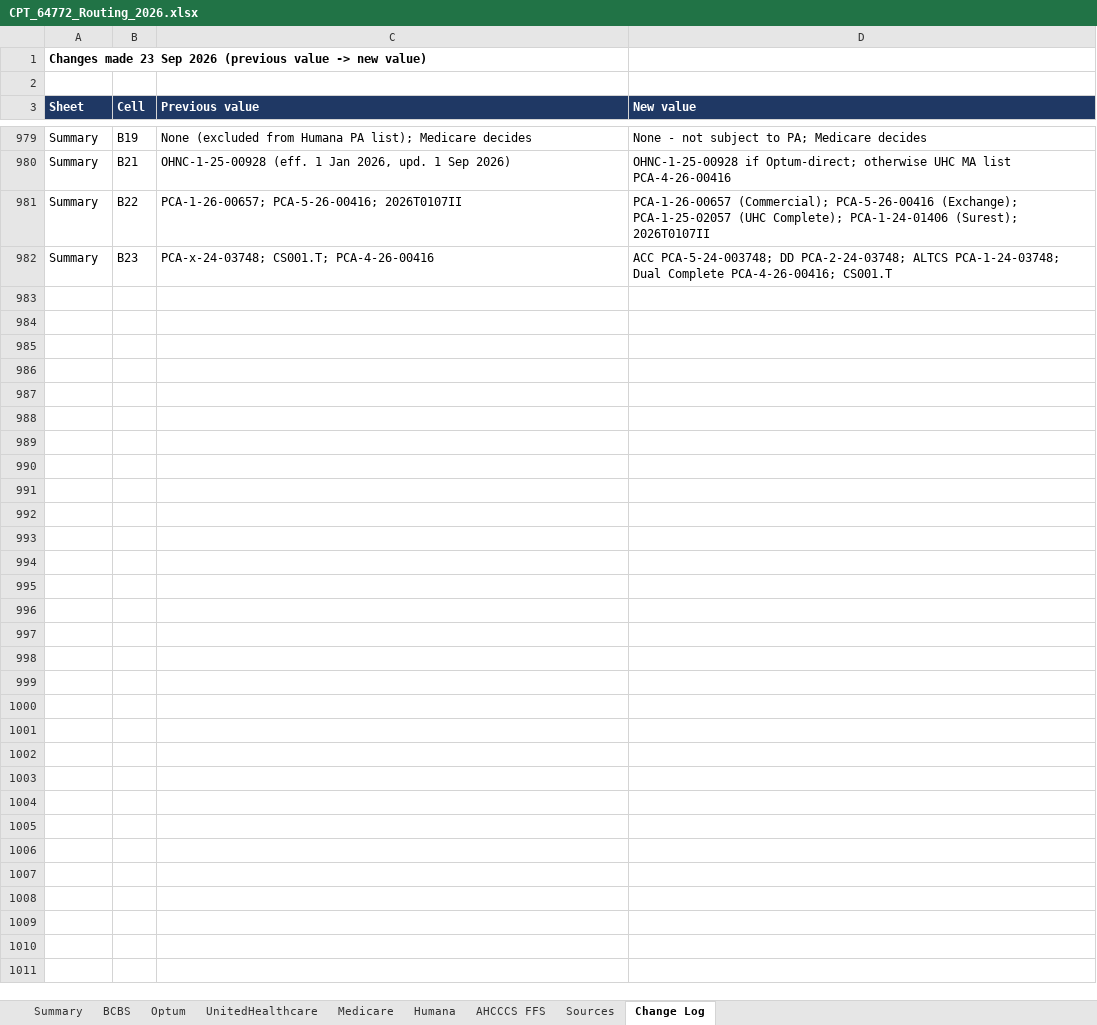
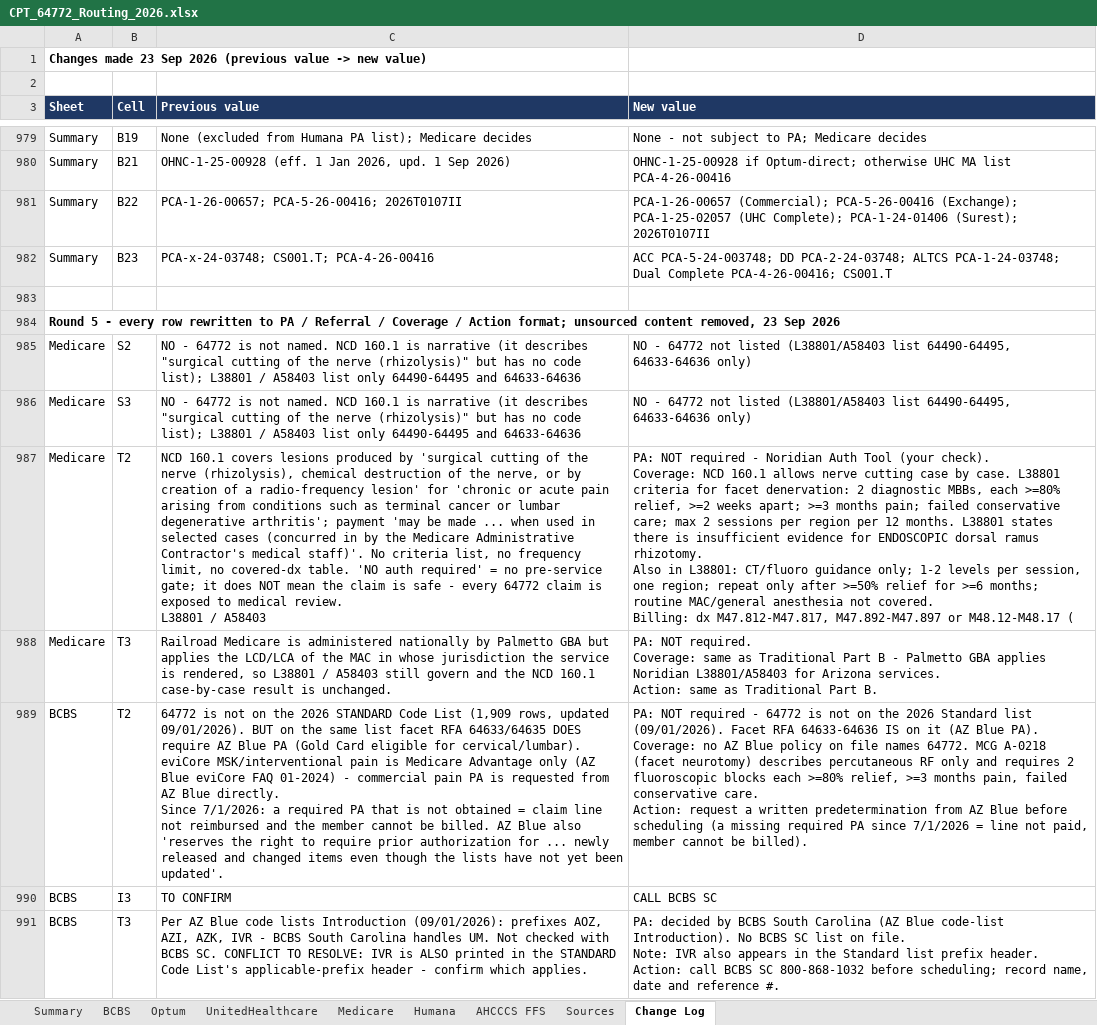
Before and after one commit to LindaMora10/Medical-Billing-Specialties, an Excel workbook: Code Research/CPT_64772_Routing_2026.xlsx, sheet Change Log, drawn as a sheet; only a part is shown, gaps mark what is left out; values as stored, in another font and other column widths than the file's, no borders; ↵ is a line break in a cell; the diff covers the shown part only; the diff names each change by its address in the sheet, - before the commit and + after, or states it on an @@ line.

```diff
--- a/Code Research/CPT_64772_Routing_2026.xlsx (sheet Change Log)
+++ b/Code Research/CPT_64772_Routing_2026.xlsx (sheet Change Log)
+row 983: (empty)
+row 984: Round 5 - every row rewritten to PA / Referral / Coverage / Action format; unsourced content removed, 23 Sep 2026
+row 985: Medicare | S2 | NO - 64772 is not named. NCD 160.1 is narrative (it describes "surgical cutting of the nerve (rhizolysis)" but has no code list); L38801 / A58403 list only 64490-64495 and 64633-64636 | NO - 64772 not listed (L38801/A58403 list 64490-64495, 64633-64636 only)
+row 986: Medicare | S3 | NO - 64772 is not named. NCD 160.1 is narrative (it describes "surgical cutting of the nerve (rhizolysis)" but has no code list); L38801 / A58403 list only 64490-64495 and 64633-64636 | NO - 64772 not listed (L38801/A58403 list 64490-64495, 64633-64636 only)
+row 987: Medicare | T2 | NCD 160.1 covers lesions produced by 'surgical cutting of the nerve (rhizolysis), chemical destruction of the nerve, or by creation of a radio-frequency lesion' for 'chronic or acute pain arising from conditions such as terminal cancer or lumbar degenerative arthritis'; payment 'may be made ... when used in selected cases (concurred in by the Medicare Administrative Contractor's medical staff)'. No criteria list, no frequency limit, no covered-dx table. 'NO auth required' = no pre-service gate; it does NOT mean the claim is safe - every 64772 claim is exposed to medical review. ↵ L38801 / A58403 | PA: NOT required - Noridian Auth Tool (your check). ↵ Coverage: NCD 160.1 allows nerve cutting case by case. L38801 criteria for facet denervation: 2 diagnostic MBBs, each >=80% relief, >=2 weeks apart; >=3 months pain; failed conservative care; max 2 sessions per region per 12 months. L38801 states there is insufficient evidence for ENDOSCOPIC dorsal ramus rhizotomy. ↵ Also in L38801: CT/fluoro guidance only; 1-2 levels per session, one region; repeat only after >=50% relief for >=6 months; routine MAC/general anesthesia not covered. ↵ Billing: dx M47.812-M47.817, M47.892-M47.897 or M48.12-M48.17 (
+row 988: Medicare | T3 | Railroad Medicare is administered nationally by Palmetto GBA but applies the LCD/LCA of the MAC in whose jurisdiction the service is rendered, so L38801 / A58403 still govern and the NCD 160.1 case-by-case result is unchanged. | PA: NOT required. ↵ Coverage: same as Traditional Part B - Palmetto GBA applies Noridian L38801/A58403 for Arizona services. ↵ Action: same as Traditional Part B.
+row 989: BCBS | T2 | 64772 is not on the 2026 STANDARD Code List (1,909 rows, updated 09/01/2026). BUT on the same list facet RFA 64633/64635 DOES require AZ Blue PA (Gold Card eligible for cervical/lumbar). eviCore MSK/interventional pain is Medicare Advantage only (AZ Blue eviCore FAQ 01-2024) - commercial pain PA is requested from AZ Blue directly. ↵ Since 7/1/2026: a required PA that is not obtained = claim line not reimbursed and the member cannot be billed. AZ Blue also 'reserves the right to require prior authorization for ... newly released and changed items even though the lists have not yet been updated'. | PA: NOT required - 64772 is not on the 2026 Standard list (09/01/2026). Facet RFA 64633-64636 IS on it (AZ Blue PA). ↵ Coverage: no AZ Blue policy on file names 64772. MCG A-0218 (facet neurotomy) describes percutaneous RF only and requires 2 fluoroscopic blocks each >=80% relief, >=3 months pain, failed conservative care. ↵ Action: request a written predetermination from AZ Blue before scheduling (a missing required PA since 7/1/2026 = line not paid, member cannot be billed).
+row 990: BCBS | I3 | TO CONFIRM | CALL BCBS SC
+row 991: BCBS | T3 | Per AZ Blue code lists Introduction (09/01/2026): prefixes AOZ, AZI, AZK, IVR - BCBS South Carolina handles UM. Not checked with BCBS SC. CONFLICT TO RESOLVE: IVR is ALSO printed in the STANDARD Code List's applicable-prefix header - confirm which applies. | PA: decided by BCBS South Carolina (AZ Blue code-list Introduction). No BCBS SC list on file. ↵ Note: IVR also appears in the Standard list prefix header. ↵ Action: call BCBS SC 800-868-1032 before scheduling; record name, date and reference #.
```
Also changed, not shown: 278 added rows elsewhere in this sheet, sheet Optum, sheet UnitedHealthcare, sheet BCBS, sheet Humana, sheet Summary, sheet Medicare, 2 more sheets.
